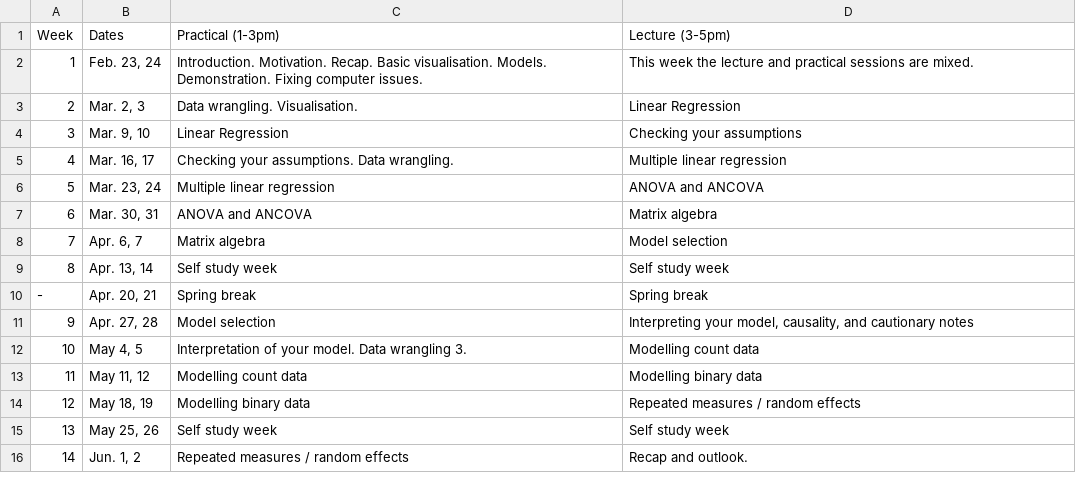
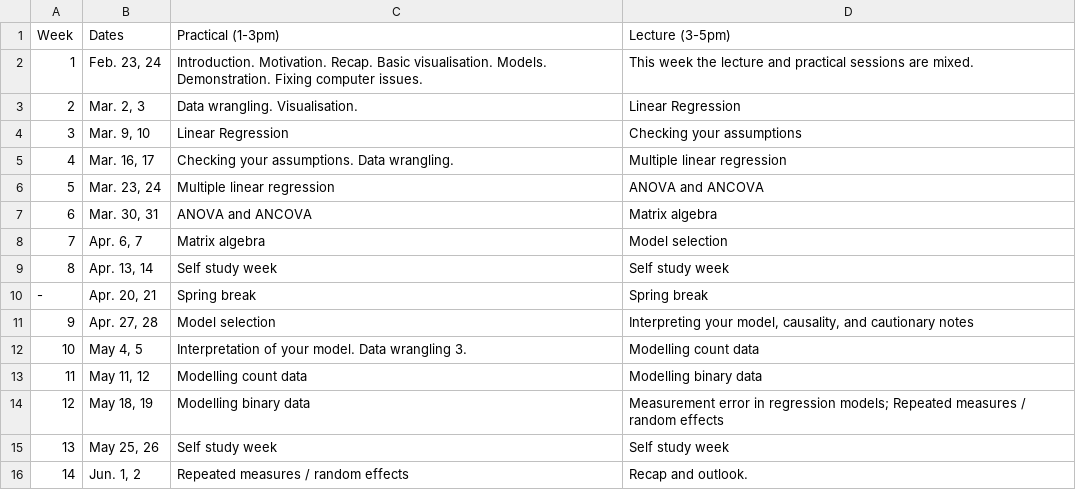
Before and after one commit to opetchey/BIO144, a CSV file: assets/schedule.csv, drawn as a sheet.

```diff
--- a/assets/schedule.csv
+++ b/assets/schedule.csv
@@ -13,3 +13,3 @@ Week,Dates,Practical (1-3pm),Lecture (3-5pm)
 11,"May 11, 12",Modelling count data,Modelling binary data
-12,"May 18, 19",Modelling binary data,Repeated measures / random effects
+12,"May 18, 19",Modelling binary data,Measurement error in regression models; Repeated measures / random effects
 13,"May 25, 26",Self study week,Self study week
```
Also changed, not shown: 19 other files.
